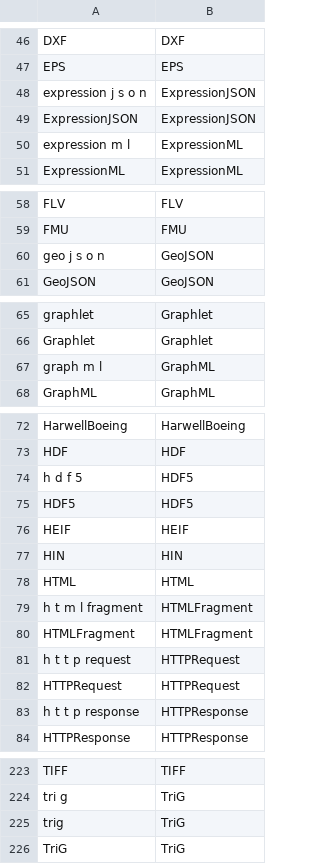
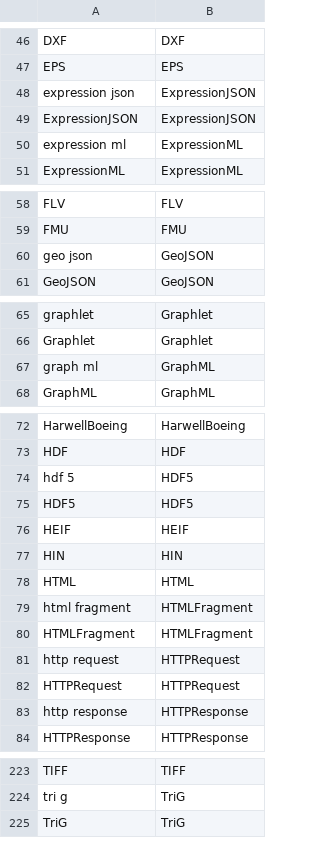
Before and after one commit to antononcube/Raku-DSL-Entity-Metadata, a CSV file: resources/DataFormatNameToEntityID_EN.csv, drawn as a sheet; only a part is shown, gaps mark what is left out; the diff covers the shown part only.

Commit message:
fix:Minor fixes.

```diff
--- a/resources/DataFormatNameToEntityID_EN.csv
+++ b/resources/DataFormatNameToEntityID_EN.csv
@@ -47,5 +47,5 @@ DXF,DXF
 EPS,EPS
-expression j s o n,ExpressionJSON
+expression json,ExpressionJSON
 ExpressionJSON,ExpressionJSON
-expression m l,ExpressionML
+expression ml,ExpressionML
 ExpressionML,ExpressionML
@@ -59,3 +59,3 @@ FLV,FLV
 FMU,FMU
-geo j s o n,GeoJSON
+geo json,GeoJSON
 GeoJSON,GeoJSON
@@ -66,3 +66,3 @@ graphlet,Graphlet
 Graphlet,Graphlet
-graph m l,GraphML
+graph ml,GraphML
 GraphML,GraphML
@@ -73,3 +73,3 @@ HarwellBoeing,HarwellBoeing
 HDF,HDF
-h d f 5,HDF5
+hdf 5,HDF5
 HDF5,HDF5
@@ -78,7 +78,7 @@ HIN,HIN
 HTML,HTML
-h t m l fragment,HTMLFragment
+html fragment,HTMLFragment
 HTMLFragment,HTMLFragment
-h t t p request,HTTPRequest
+http request,HTTPRequest
 HTTPRequest,HTTPRequest
-h t t p response,HTTPResponse
+http response,HTTPResponse
 HTTPResponse,HTTPResponse
@@ -224,3 +224,2 @@ TIFF,TIFF
 tri g,TriG
-trig,TriG
 TriG,TriG
```
Also changed, not shown: 5 edited cells elsewhere in this file.
